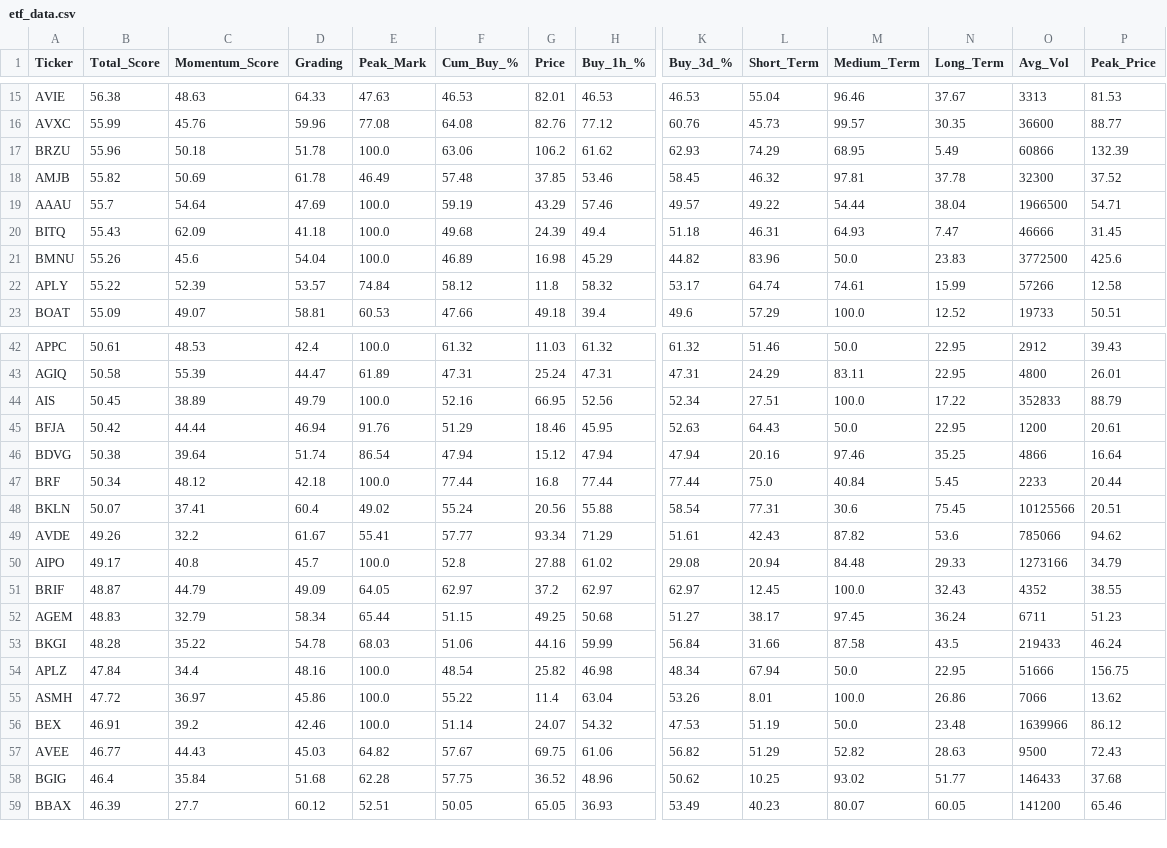
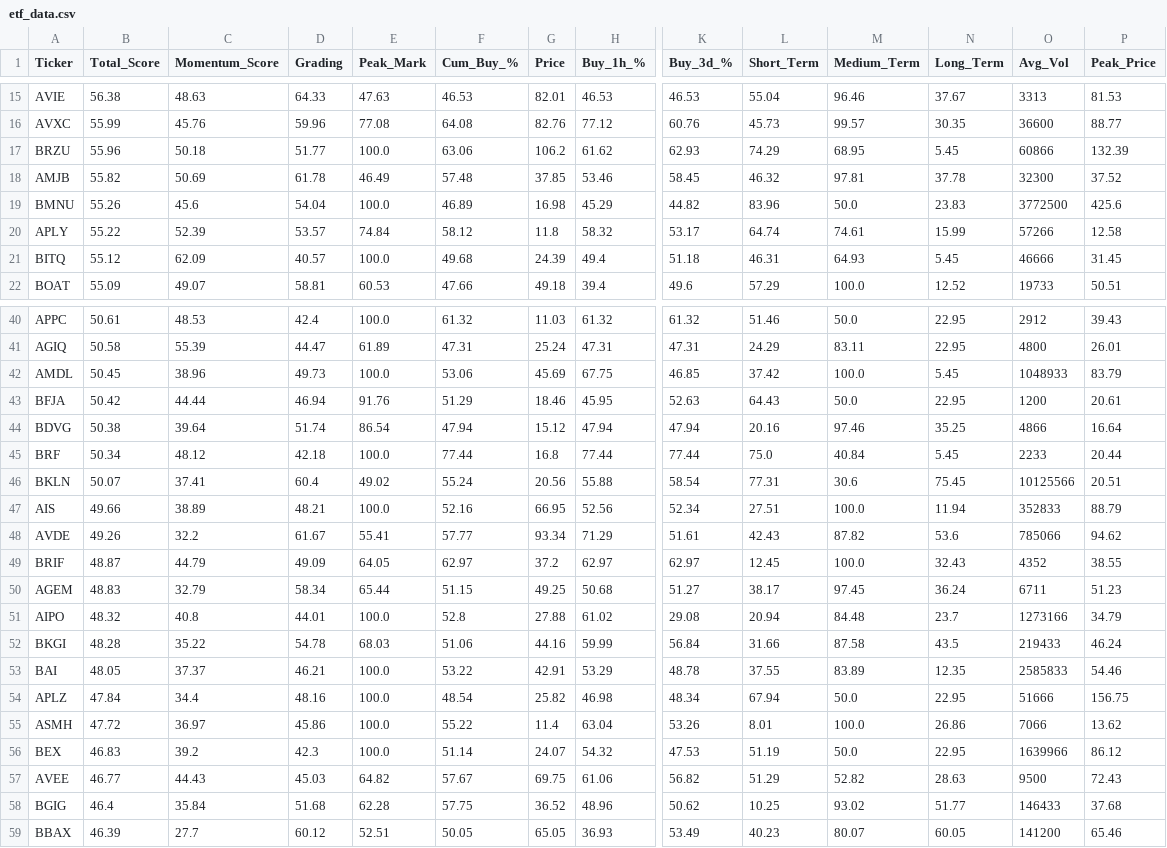
Before and after one commit to 1155125384/trading_all_day_long, a CSV file: etf_data.csv, drawn as a sheet; only a part is shown, gaps mark what is left out; removed rows and columns are numbered as before the commit, all else as after; rows hold the shown columns only; the diff covers the shown part only; the diff names each change by its address in the sheet, - before the commit and + after, or states it on an @@ line.

```diff
--- a/etf_data.csv
+++ b/etf_data.csv
-D17 (Grading): 51.78
+D17 (Grading): 51.77
-N17 (Long_Term): 5.49
+N17 (Long_Term): 5.45
-row 19: AAAU | 55.7 | 54.64 | 47.69 | 100.0 | 59.19 | 43.29 | 57.46 | 49.57 | 49.22 | 54.44 | 38.04 | 1966500 | 54.71
-row 20: BITQ | 55.43 | 62.09 | 41.18 | 100.0 | 49.68 | 24.39 | 49.4 | 51.18 | 46.31 | 64.93 | 7.47 | 46666 | 31.45
+row 21: BITQ | 55.12 | 62.09 | 40.57 | 100.0 | 49.68 | 24.39 | 49.4 | 51.18 | 46.31 | 64.93 | 5.45 | 46666 | 31.45
-row 44: AIS | 50.45 | 38.89 | 49.79 | 100.0 | 52.16 | 66.95 | 52.56 | 52.34 | 27.51 | 100.0 | 17.22 | 352833 | 88.79
+row 42: AMDL | 50.45 | 38.96 | 49.73 | 100.0 | 53.06 | 45.69 | 67.75 | 46.85 | 37.42 | 100.0 | 5.45 | 1048933 | 83.79
+row 47: AIS | 49.66 | 38.89 | 48.21 | 100.0 | 52.16 | 66.95 | 52.56 | 52.34 | 27.51 | 100.0 | 11.94 | 352833 | 88.79
-row 50: AIPO | 49.17 | 40.8 | 45.7 | 100.0 | 52.8 | 27.88 | 61.02 | 29.08 | 20.94 | 84.48 | 29.33 | 1273166 | 34.79
+row 51: AIPO | 48.32 | 40.8 | 44.01 | 100.0 | 52.8 | 27.88 | 61.02 | 29.08 | 20.94 | 84.48 | 23.7 | 1273166 | 34.79
+row 53: BAI | 48.05 | 37.37 | 46.21 | 100.0 | 53.22 | 42.91 | 53.29 | 48.78 | 37.55 | 83.89 | 12.35 | 2585833 | 54.46
-B56 (Total_Score): 46.91
+B56 (Total_Score): 46.83
-D56 (Grading): 42.46
+D56 (Grading): 42.3
-N56 (Long_Term): 23.48
+N56 (Long_Term): 22.95
```
Also changed, not shown: 1 added row, 2 removed rows and 3 edited cells elsewhere in this file.
